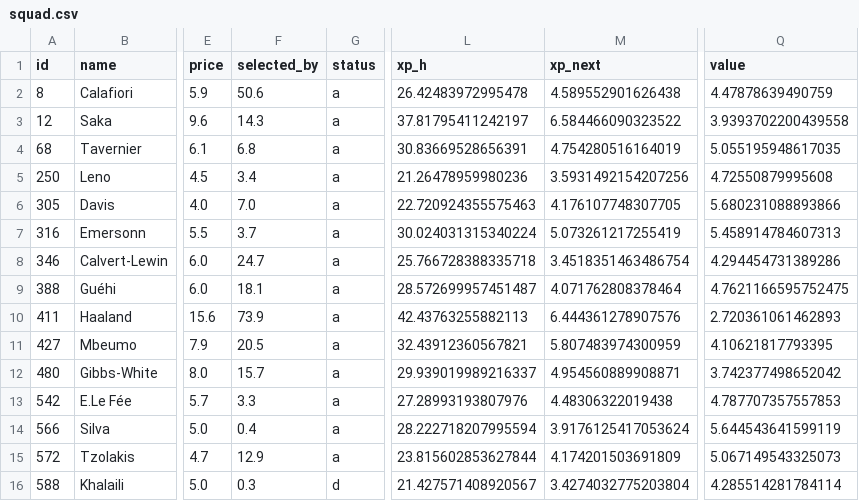
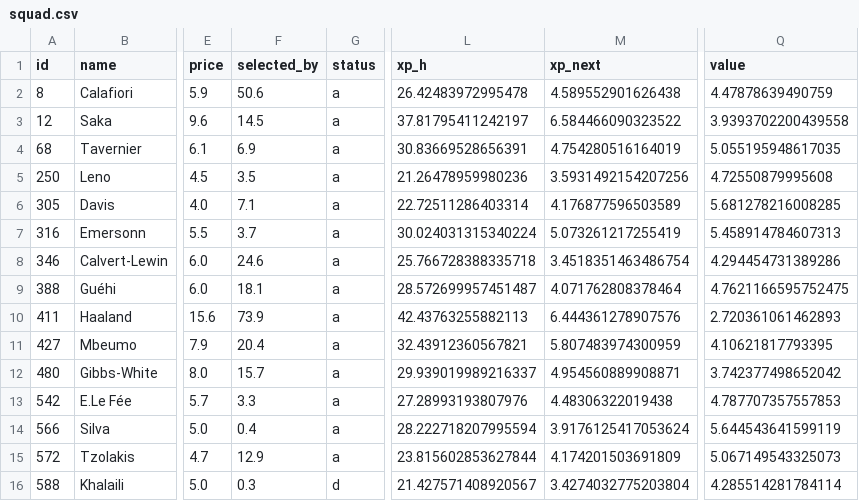
Before and after one commit to alexwijayapost/fpl, a CSV file: fpl-tools/out/squad.csv, drawn as a sheet; only a part is shown, gaps mark what is left out; the diff names each change by its address in the sheet, - before the commit and + after, or states it on an @@ line.

```diff
--- a/fpl-tools/out/squad.csv
+++ b/fpl-tools/out/squad.csv
-F3 (selected_by): 14.3
+F3 (selected_by): 14.5
-F4 (selected_by): 6.8
+F4 (selected_by): 6.9
-F5 (selected_by): 3.4
+F5 (selected_by): 3.5
-F6 (selected_by): 7.0
+F6 (selected_by): 7.1
-L6 (xp_h): 22.720924355575463
+L6 (xp_h): 22.72511286403314
-M6 (xp_next): 4.176107748307705
+M6 (xp_next): 4.176877596503589
-Q6 (value): 5.680231088893866
+Q6 (value): 5.681278216008285
-F8 (selected_by): 24.7
+F8 (selected_by): 24.6
-F11 (selected_by): 20.5
+F11 (selected_by): 20.4
```
Also changed, not shown: fpl-tools/out/projections_total.csv, 6 other files.
